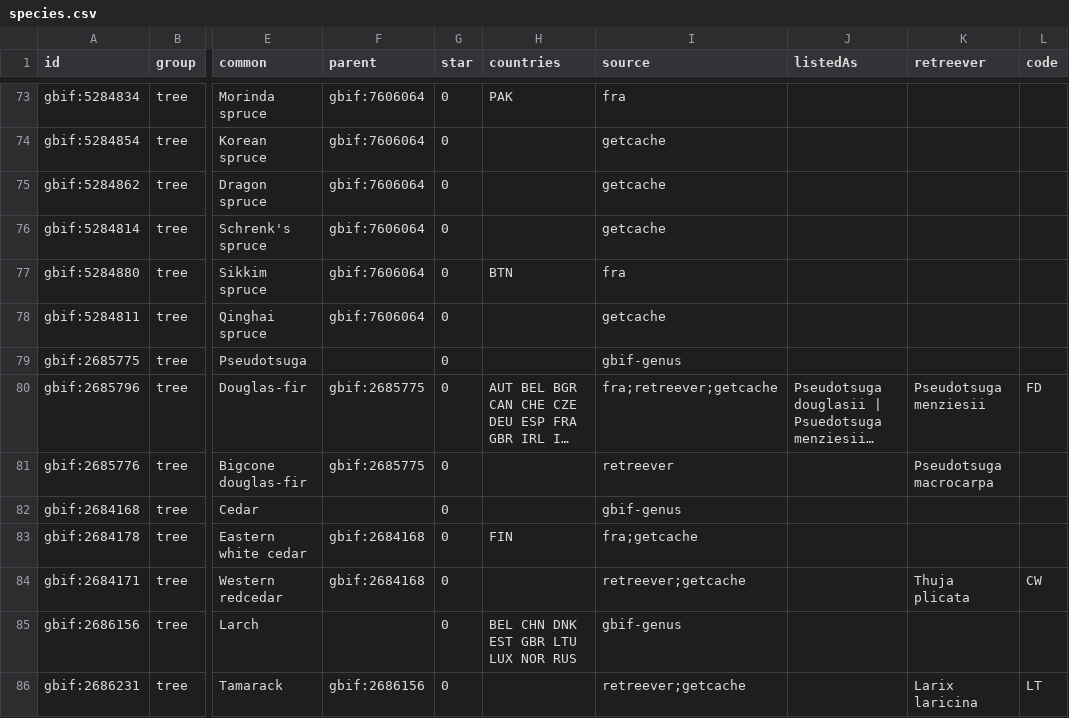
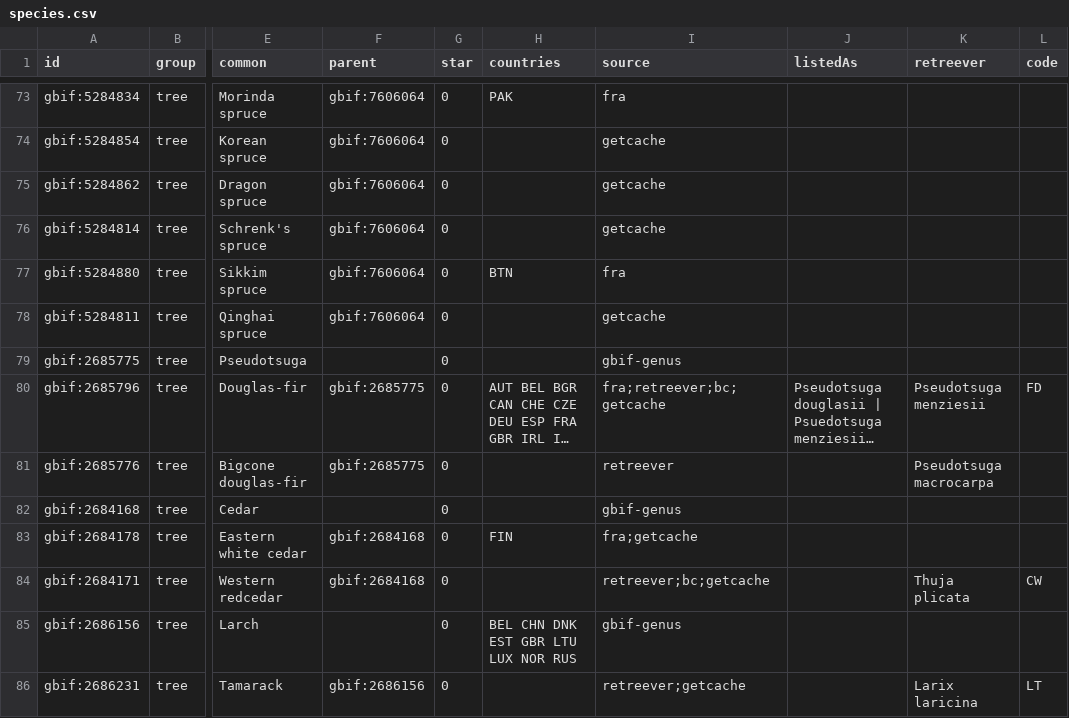
Before and after one commit to Ground-Truth-Data/rapper, a CSV file: rig/species/species.csv, drawn as a sheet; only a part is shown, gaps mark what is left out; long unchanged cells end in …; the diff covers the shown part only; the diff names each change by its address in the sheet, - before the commit and + after, or states it on an @@ line.

```diff
--- a/rig/species/species.csv
+++ b/rig/species/species.csv
-I80 (source): fra;retreever;getcache
+I80 (source): fra;retreever;bc;getcache
-I84 (source): retreever;getcache
+I84 (source): retreever;bc;getcache
```
Also changed, not shown: 9 added rows, 1 removed row, 30 moved rows and 45 edited cells elsewhere in this file, rig/species/names/cs.tsv, rig/species/names/de.tsv, 47 other files.
